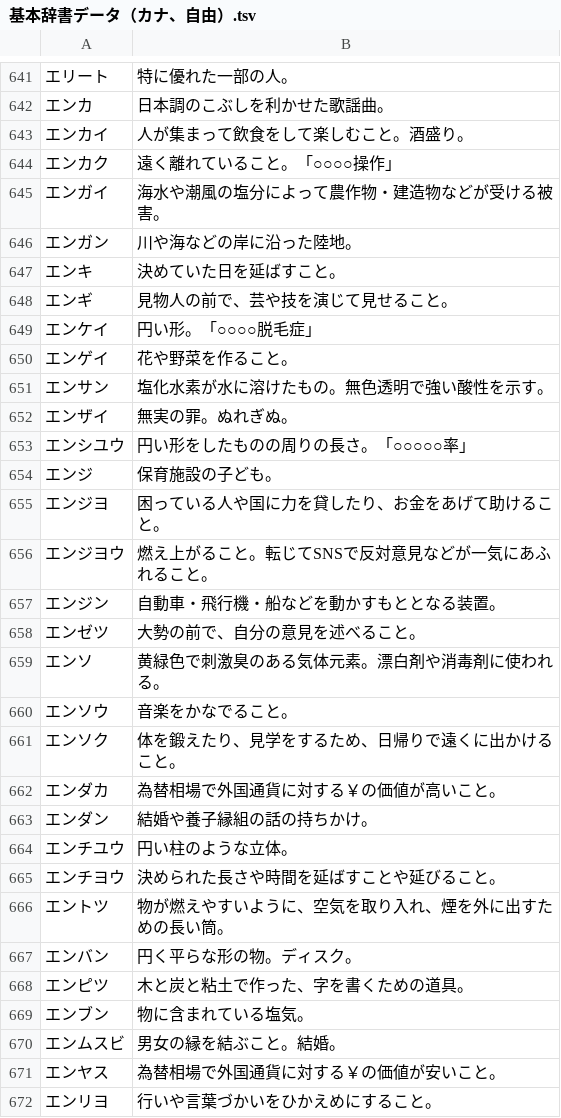
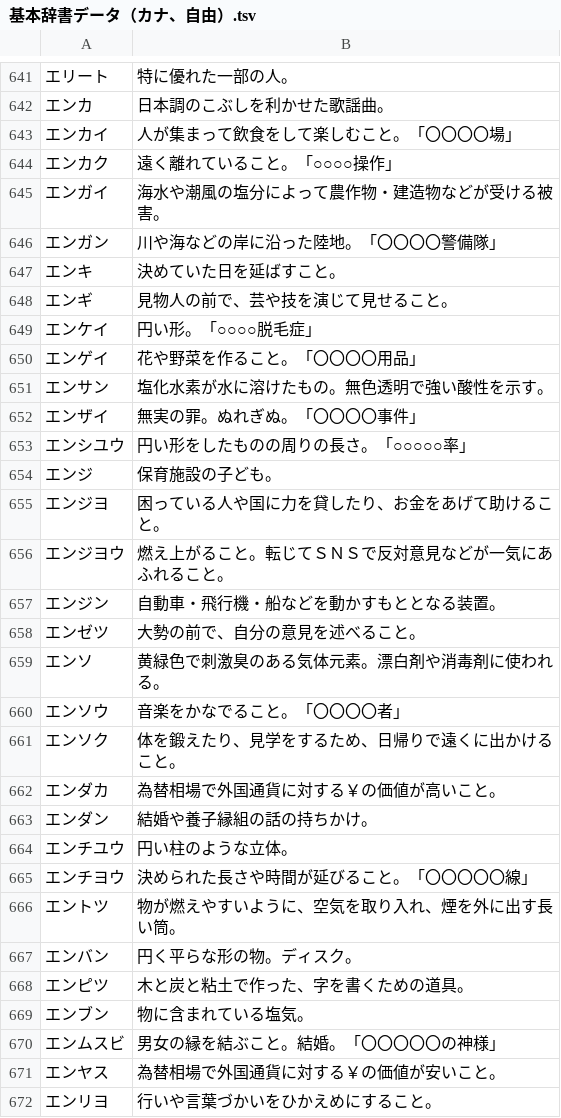
Before and after one commit to katahiromz/XWordGiver, a TSV file: DICT/基本辞書データ（カナ、自由）.tsv, drawn as a sheet; only a part is shown, gaps mark what is left out; the diff covers the shown part only.

Commit message:
improving DICT 4

```diff
--- a/DICT/基本辞書データ（カナ、自由）.tsv
+++ b/DICT/基本辞書データ（カナ、自由）.tsv
@@ -642,6 +642,6 @@
 エンカ	日本調のこぶしを利かせた歌謡曲。
-エンカイ	人が集まって飲食をして楽しむこと。酒盛り。
+エンカイ	人が集まって飲食をして楽しむこと。「〇〇〇〇場」
 エンカク	遠く離れていること。「○○○○操作」
 エンガイ	海水や潮風の塩分によって農作物・建造物などが受ける被害。
-エンガン	川や海などの岸に沿った陸地。
+エンガン	川や海などの岸に沿った陸地。「〇〇〇〇警備隊」
 エンキ	決めていた日を延ばすこと。
@@ -649,5 +649,5 @@
 エンケイ	円い形。「○○○○脱毛症」
-エンゲイ	花や野菜を作ること。
+エンゲイ	花や野菜を作ること。「〇〇〇〇用品」
 エンサン	塩化水素が水に溶けたもの。無色透明で強い酸性を示す。
-エンザイ	無実の罪。ぬれぎぬ。
+エンザイ	無実の罪。ぬれぎぬ。「〇〇〇〇事件」
 エンシユウ	円い形をしたものの周りの長さ。「○○○○○率」
@@ -655,3 +655,3 @@
 エンジヨ	困っている人や国に力を貸したり、お金をあげて助けること。
-エンジヨウ	燃え上がること。転じてSNSで反対意見などが一気にあふれること。
+エンジヨウ	燃え上がること。転じてＳＮＳで反対意見などが一気にあふれること。
 エンジン	自動車・飛行機・船などを動かすもととなる装置。
@@ -659,3 +659,3 @@
 エンソ	黄緑色で刺激臭のある気体元素。漂白剤や消毒剤に使われる。
-エンソウ	音楽をかなでること。
+エンソウ	音楽をかなでること。「〇〇〇〇者」
 エンソク	体を鍛えたり、見学をするため、日帰りで遠くに出かけること。
@@ -664,4 +664,4 @@
 エンチユウ	円い柱のような立体。
-エンチヨウ	決められた長さや時間を延ばすことや延びること。
-エントツ	物が燃えやすいように、空気を取り入れ、煙を外に出すための長い筒。
+エンチヨウ	決められた長さや時間が延びること。「〇〇〇〇〇線」
+エントツ	物が燃えやすいように、空気を取り入れ、煙を外に出す長い筒。
 エンバン	円く平らな形の物。ディスク。
@@ -669,3 +669,3 @@
 エンブン	物に含まれている塩気。
-エンムスビ	男女の縁を結ぶこと。結婚。
+エンムスビ	男女の縁を結ぶこと。結婚。「〇〇〇〇〇の神様」
 エンヤス	為替相場で外国通貨に対する￥の価値が安いこと。
```
Also changed, not shown: 7 edited cells elsewhere in this file, DICT/基本辞書データ（カナ、謹慎）.tsv.
